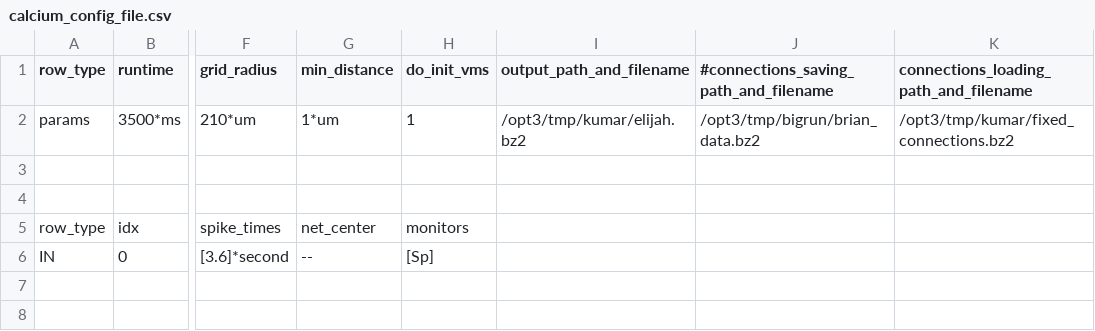
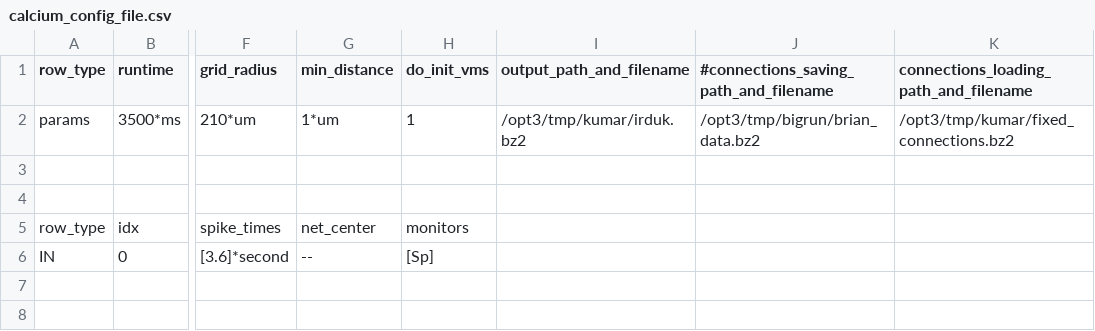
Before and after one commit to VisualNeuroscience-UH/CxSystem, a CSV file: config_files/calcium_config_file.csv, drawn as a sheet; only a part is shown, gaps mark what is left out; the diff names each change by its address in the sheet, - before the commit and + after, or states it on an @@ line.

```diff
--- a/config_files/calcium_config_file.csv
+++ b/config_files/calcium_config_file.csv
-I2 (output_path_and_filename): /opt3/tmp/kumar/elijah.bz2
+I2 (output_path_and_filename): /opt3/tmp/kumar/irduk.bz2
```
Also changed, not shown: config_files/Physiological_Parameters_for_calcium_June17.csv, 3 other files.
